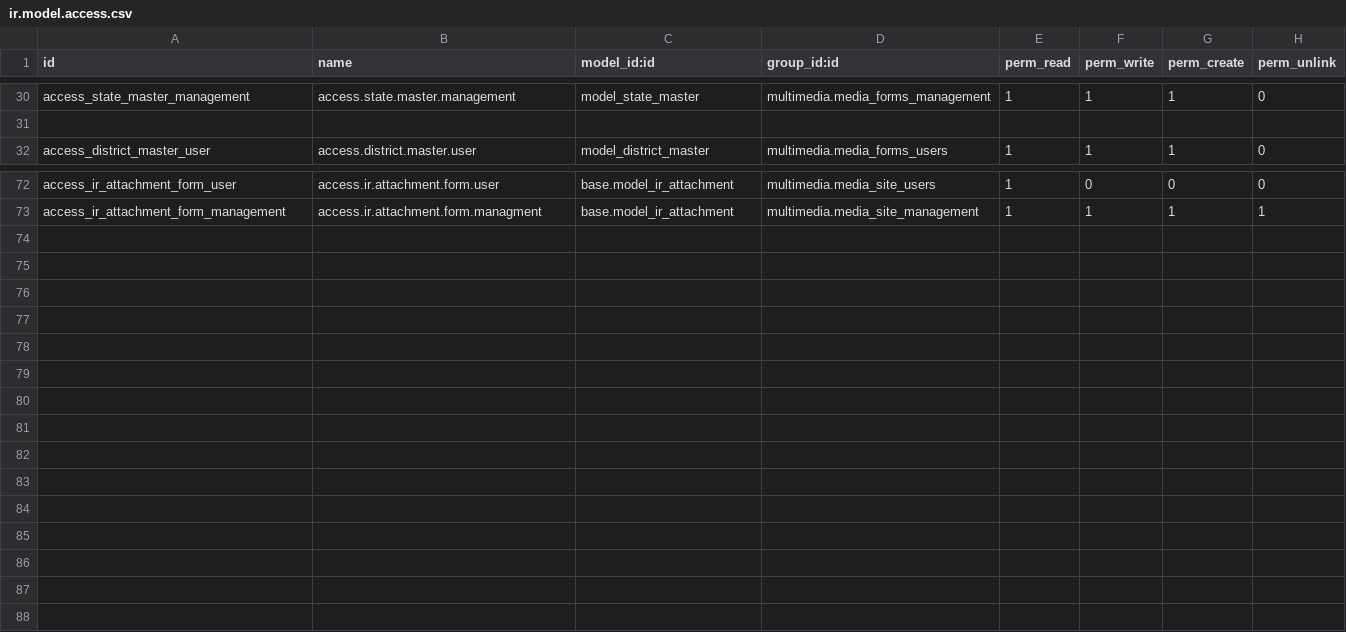
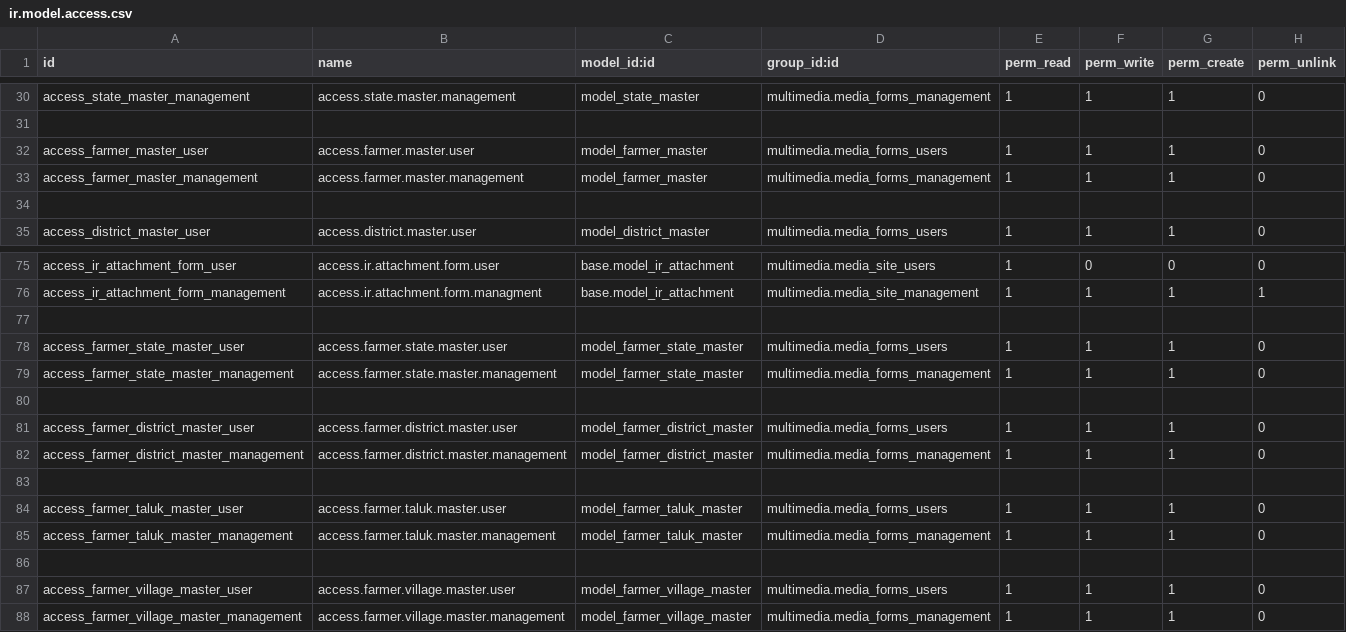
Before and after one commit to gpkarthick/multimediaproject, a CSV file: addons/multimedia/security/ir.model.access.csv, drawn as a sheet; only a part is shown, gaps mark what is left out; the diff names each change by its address in the sheet, - before the commit and + after, or states it on an @@ line.

Commit message:
farmer insurance added

```diff
--- a/addons/multimedia/security/ir.model.access.csv
+++ b/addons/multimedia/security/ir.model.access.csv
+row 32: access_farmer_master_user | access.farmer.master.user | model_farmer_master | multimedia.media_forms_users | 1 | 1 | 1 | 0
+row 33: access_farmer_master_management | access.farmer.master.management | model_farmer_master | multimedia.media_forms_management | 1 | 1 | 1 | 0
+row 34: (empty)
+row 77: (empty)
+row 78: access_farmer_state_master_user | access.farmer.state.master.user | model_farmer_state_master | multimedia.media_forms_users | 1 | 1 | 1 | 0
+row 79: access_farmer_state_master_management | access.farmer.state.master.management | model_farmer_state_master | multimedia.media_forms_management | 1 | 1 | 1 | 0
+row 80: (empty)
+row 81: access_farmer_district_master_user | access.farmer.district.master.user | model_farmer_district_master | multimedia.media_forms_users | 1 | 1 | 1 | 0
+row 82: access_farmer_district_master_management | access.farmer.district.master.management | model_farmer_district_master | multimedia.media_forms_management | 1 | 1 | 1 | 0
+row 83: (empty)
+row 84: access_farmer_taluk_master_user | access.farmer.taluk.master.user | model_farmer_taluk_master | multimedia.media_forms_users | 1 | 1 | 1 | 0
+row 85: access_farmer_taluk_master_management | access.farmer.taluk.master.management | model_farmer_taluk_master | multimedia.media_forms_management | 1 | 1 | 1 | 0
+row 86: (empty)
+row 87: access_farmer_village_master_user | access.farmer.village.master.user | model_farmer_village_master | multimedia.media_forms_users | 1 | 1 | 1 | 0
+row 88: access_farmer_village_master_management | access.farmer.village.master.management | model_farmer_village_master | multimedia.media_forms_management | 1 | 1 | 1 | 0
```
Also changed, not shown: 9 other files.
